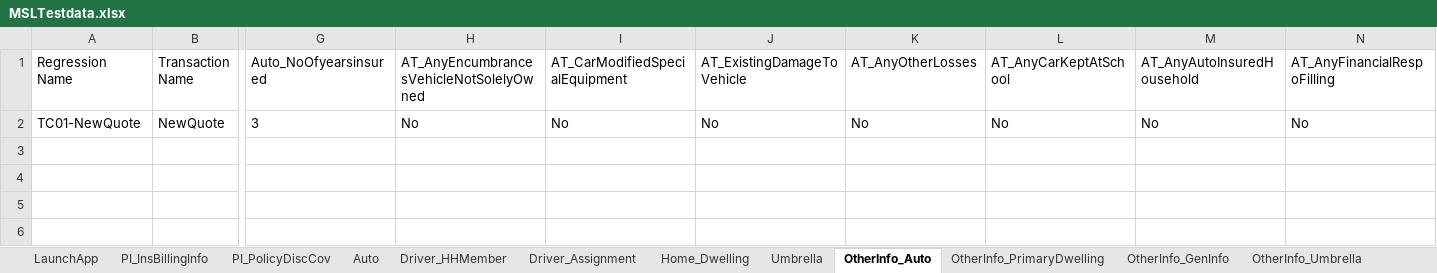
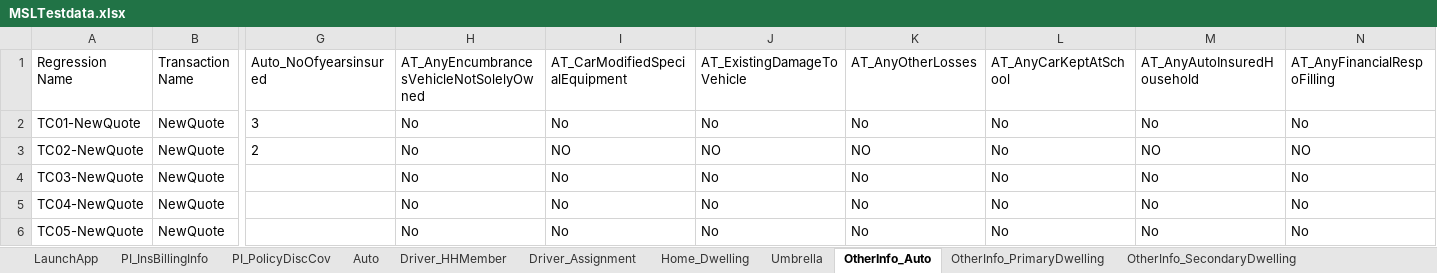
Before and after one commit to sandeepthadoju09850/MyFirstDesktopProject, an Excel workbook: Data Files/MSLTestdata.xlsx, sheet OtherInfo_Auto, drawn as a sheet; only a part is shown, gaps mark what is left out; values as stored, in another font and other column widths than the file's, no borders; rows hold the shown columns only; the diff names each change by its address in the sheet, - before the commit and + after, or states it on an @@ line.

```diff
--- a/Data Files/MSLTestdata.xlsx (sheet OtherInfo_Auto)
+++ b/Data Files/MSLTestdata.xlsx (sheet OtherInfo_Auto)
+sheet tab: OtherInfo_SecondaryDwelling
+row 3: TC02-NewQuote | NewQuote | 2 | No | NO | NO | NO | No | NO | NO
+row 4: TC03-NewQuote | NewQuote |  | No | No | No | No | No | No | No
+row 5: TC04-NewQuote | NewQuote |  | No | No | No | No | No | No | No
+row 6: TC05-NewQuote | NewQuote |  | No | No | No | No | No | No | No
```
Also changed, not shown: sheet Home_Dwelling, sheet Auto, sheet Driver_HHMember, sheet PI_InsBillingInfo, sheet OtherInfo_PrimaryDwelling, sheet PI_PolicyDiscCov, 6 more sheets, other sheet tabs, 19 other files.
